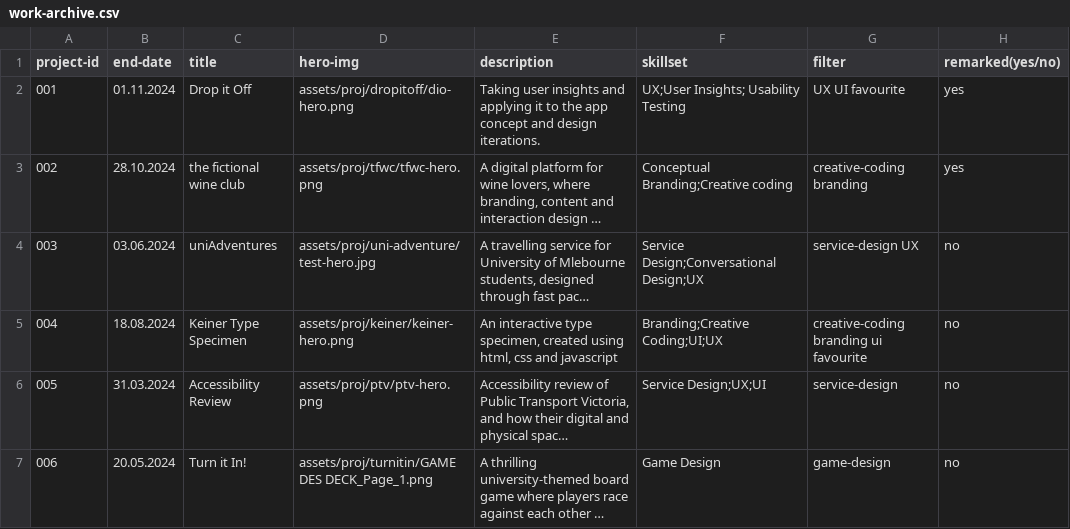
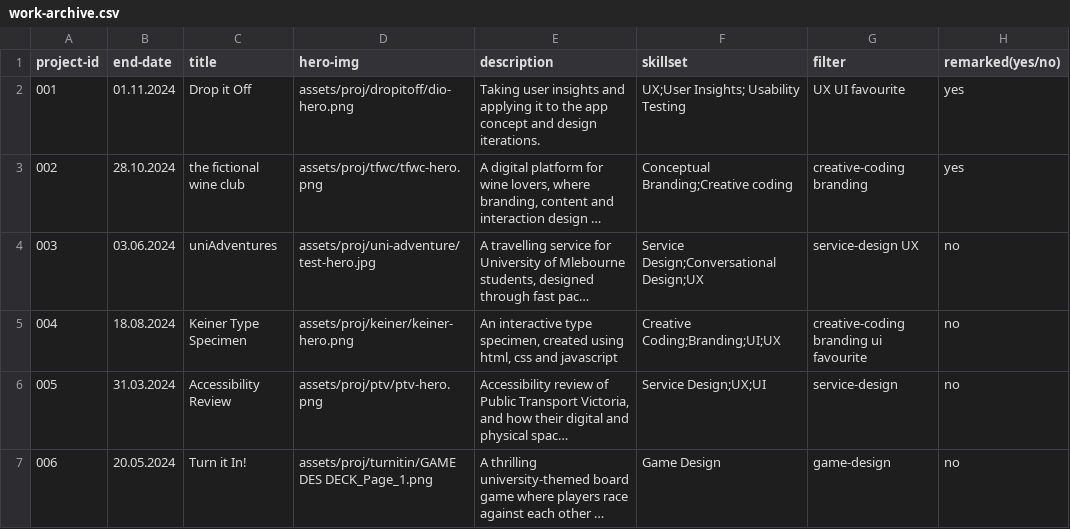
Before and after one commit to hannesofieb/folio, a CSV file: work-archive.csv, drawn as a sheet; only a part is shown; long unchanged cells end in …; the diff names each change by its address in the sheet, - before the commit and + after, or states it on an @@ line.

Commit message:
content adjustments

```diff
--- a/work-archive.csv
+++ b/work-archive.csv
-F5 (skillset): Branding;Creative Coding;UI;UX
+F5 (skillset): Creative Coding;Branding;UI;UX
```
